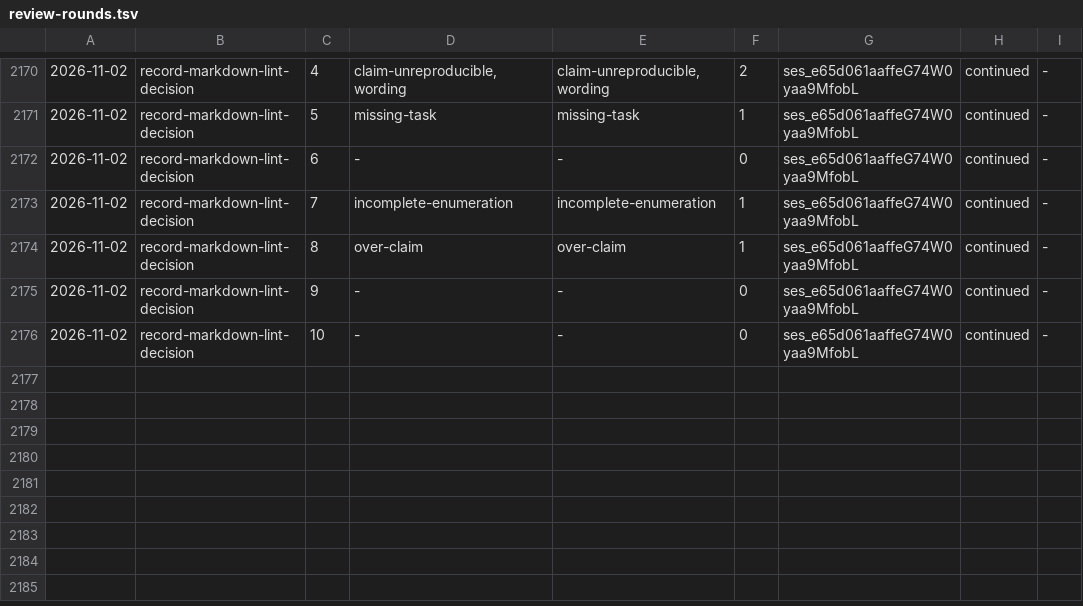
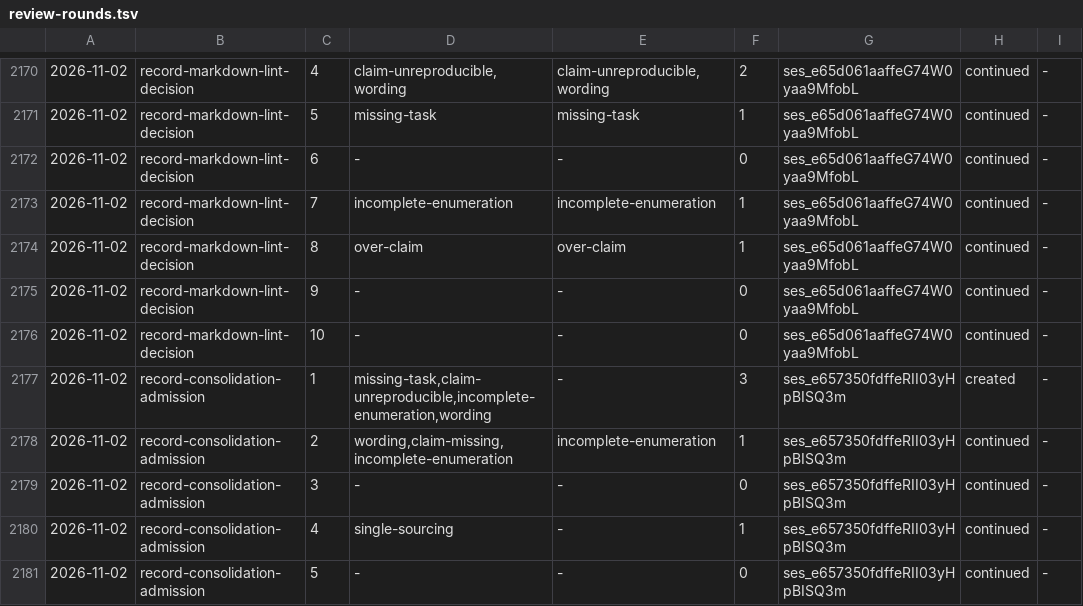
Before and after one commit to aanbrn/axon-showcase, a TSV file: docs/review-rounds.tsv, drawn as a sheet; only a part is shown, gaps mark what is left out.

Commit message:
Admit a consolidation by evidence, not by its benefit (#811)

```diff
--- a/docs/review-rounds.tsv
+++ b/docs/review-rounds.tsv
@@ -2176 +2176,6 @@
 2026-11-02	record-markdown-lint-decision	10	-	-	0	ses_e65d061aaffeG74W0yaa9MfobL	continued	-
+2026-11-02	record-consolidation-admission	1	missing-task,claim-unreproducible,incomplete-enumeration,wording	-	3	ses_e657350fdffeRII03yHpBISQ3m	created	-
+2026-11-02	record-consolidation-admission	2	wording,claim-missing,incomplete-enumeration	incomplete-enumeration	1	ses_e657350fdffeRII03yHpBISQ3m	continued	-
+2026-11-02	record-consolidation-admission	3	-	-	0	ses_e657350fdffeRII03yHpBISQ3m	continued	-
+2026-11-02	record-consolidation-admission	4	single-sourcing	-	1	ses_e657350fdffeRII03yHpBISQ3m	continued	-
+2026-11-02	record-consolidation-admission	5	-	-	0	ses_e657350fdffeRII03yHpBISQ3m	continued	-
```
Also changed, not shown: 3 other files.
